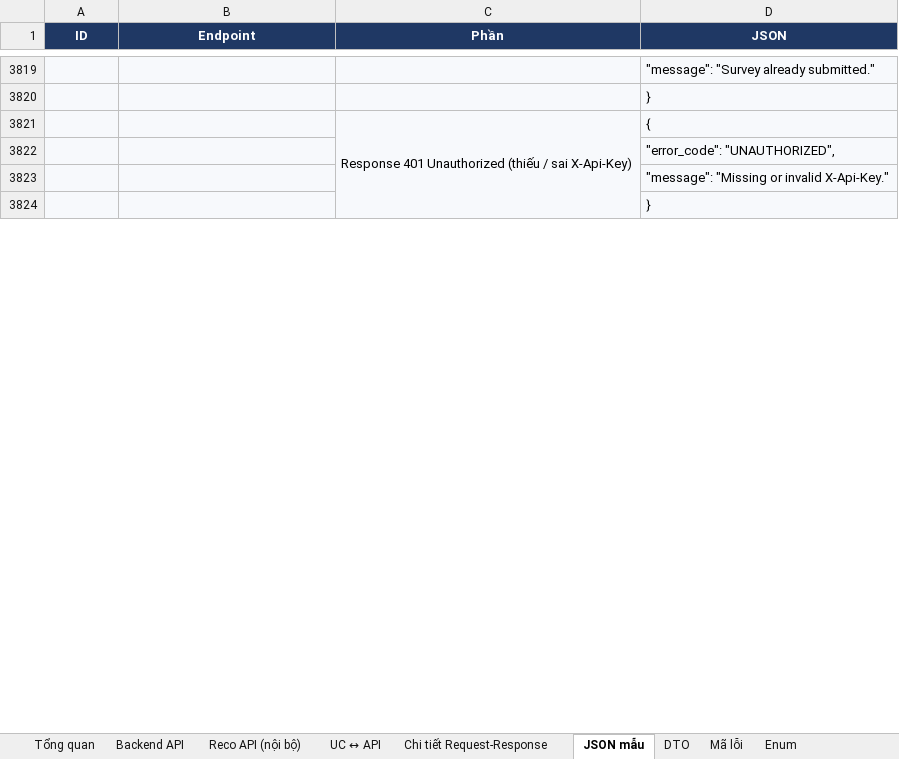
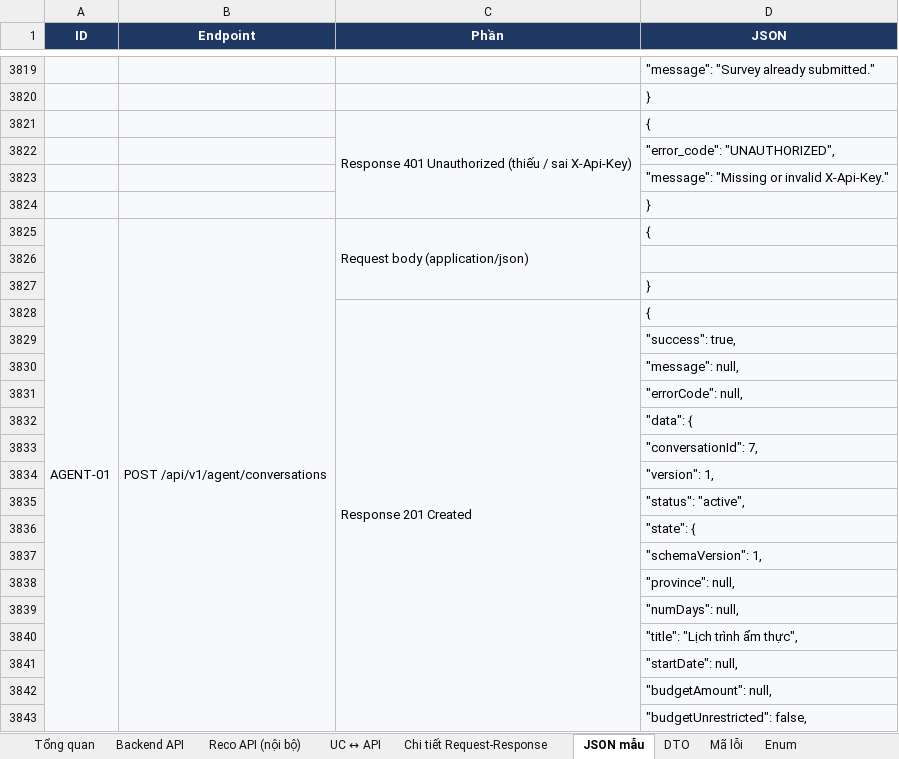
Before and after one commit to predtn/angi-backend, an Excel workbook: .docs/ANGI_API_Design_Ver1.8.xlsx, sheet JSON mẫu, drawn as a sheet; only a part is shown, gaps mark what is left out; values as stored, in another font and other column widths than the file's, no borders; the diff covers the shown part only; the diff names each change by its address in the sheet, - before the commit and + after, or states it on an @@ line.

Commit message:
docs(agent): define roadmap conversation contracts
Document AGENT-01..04, integer identities, schema invariants and the
acceptance cases alongside the API and data dictionary. Preserve the
latest dev clarifications while adding the Agent module.

Refs: ANGI-231

```diff
--- a/.docs/ANGI_API_Design_Ver1.8.xlsx (sheet JSON mẫu)
+++ b/.docs/ANGI_API_Design_Ver1.8.xlsx (sheet JSON mẫu)
+row 3825: AGENT-01 | POST /api/v1/agent/conversations | Request body (application/json) | {
+row 3826: (empty)
+row 3827:  |  |  | }
+row 3828:  |  | Response 201 Created | {
+row 3829:  |  |  | "success": true,
+row 3830:  |  |  | "message": null,
+row 3831:  |  |  | "errorCode": null,
+row 3832:  |  |  | "data": {
+row 3833:  |  |  | "conversationId": 7,
+row 3834:  |  |  | "version": 1,
+row 3835:  |  |  | "status": "active",
+row 3836:  |  |  | "state": {
+row 3837:  |  |  | "schemaVersion": 1,
+row 3838:  |  |  | "province": null,
+row 3839:  |  |  | "numDays": null,
+row 3840:  |  |  | "title": "Lịch trình ẩm thực",
+row 3841:  |  |  | "startDate": null,
+row 3842:  |  |  | "budgetAmount": null,
+row 3843:  |  |  | "budgetUnrestricted": false,
```
Also changed, not shown: 380 added rows elsewhere in this sheet, sheet DTO, sheet Chi tiết Request-Response, sheet Tổng quan, sheet Backend API, sheet Mã lỗi, sheet Enum, 1 more sheet, .docs/ANGI_Data_Dictionary_Ver1.2.xlsx, .docs/ANGI_Jira_Plan_Ver1.2.xlsx, 4 other files.
